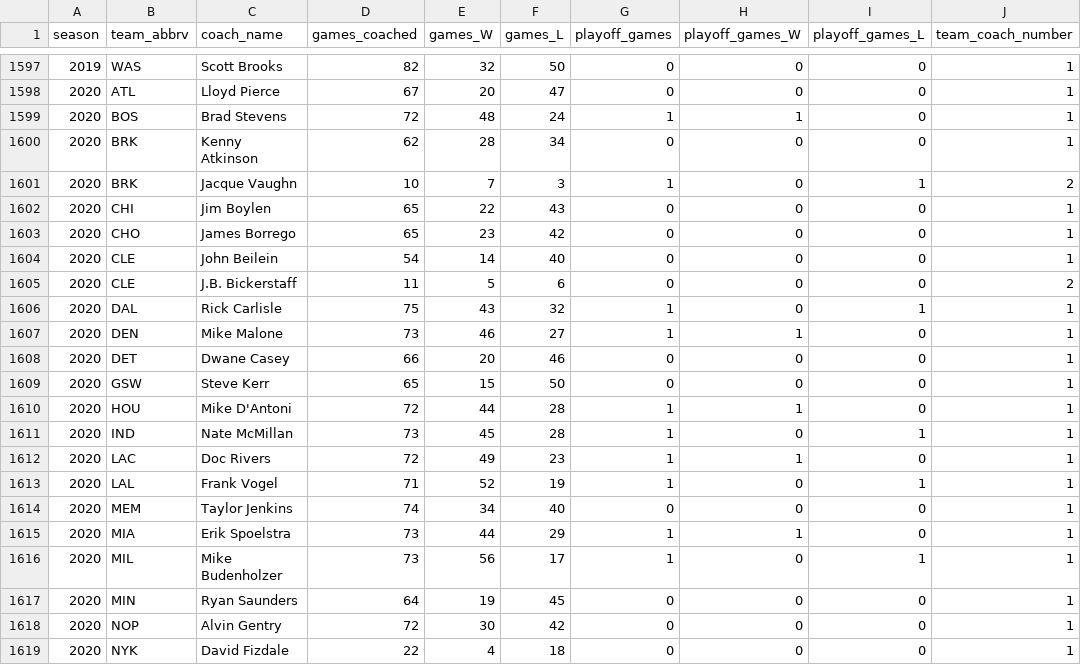
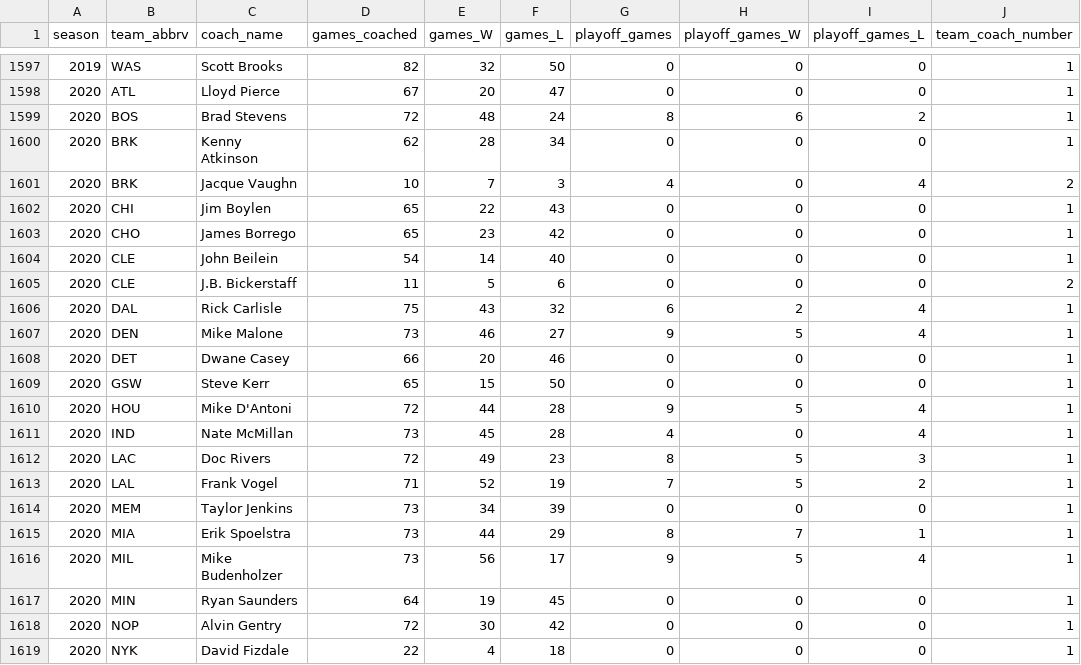
Before and after one commit to spoonertaylor/NBA_Coaches, a CSV file: coaches_long.csv, drawn as a sheet; only a part is shown, gaps mark what is left out; the diff covers the shown part only; the diff names each change by its address in the sheet, - before the commit and + after, or states it on an @@ line.

```diff
--- a/coaches_long.csv
+++ b/coaches_long.csv
-G1599 (playoff_games): 1
+G1599 (playoff_games): 8
-H1599 (playoff_games_W): 1
+H1599 (playoff_games_W): 6
-I1599 (playoff_games_L): 0
+I1599 (playoff_games_L): 2
-G1601 (playoff_games): 1
+G1601 (playoff_games): 4
-I1601 (playoff_games_L): 1
+I1601 (playoff_games_L): 4
-G1606 (playoff_games): 1
+G1606 (playoff_games): 6
-H1606 (playoff_games_W): 0
+H1606 (playoff_games_W): 2
-I1606 (playoff_games_L): 1
+I1606 (playoff_games_L): 4
-G1607 (playoff_games): 1
+G1607 (playoff_games): 9
-H1607 (playoff_games_W): 1
+H1607 (playoff_games_W): 5
-I1607 (playoff_games_L): 0
+I1607 (playoff_games_L): 4
-G1610 (playoff_games): 1
+G1610 (playoff_games): 9
-H1610 (playoff_games_W): 1
+H1610 (playoff_games_W): 5
-I1610 (playoff_games_L): 0
+I1610 (playoff_games_L): 4
-G1611 (playoff_games): 1
+G1611 (playoff_games): 4
-I1611 (playoff_games_L): 1
+I1611 (playoff_games_L): 4
-G1612 (playoff_games): 1
+G1612 (playoff_games): 8
-H1612 (playoff_games_W): 1
+H1612 (playoff_games_W): 5
-I1612 (playoff_games_L): 0
+I1612 (playoff_games_L): 3
-G1613 (playoff_games): 1
+G1613 (playoff_games): 7
-H1613 (playoff_games_W): 0
+H1613 (playoff_games_W): 5
-I1613 (playoff_games_L): 1
+I1613 (playoff_games_L): 2
-D1614 (games_coached): 74
+D1614 (games_coached): 73
-F1614 (games_L): 40
+F1614 (games_L): 39
-G1615 (playoff_games): 1
+G1615 (playoff_games): 8
-H1615 (playoff_games_W): 1
+H1615 (playoff_games_W): 7
-I1615 (playoff_games_L): 0
+I1615 (playoff_games_L): 1
-G1616 (playoff_games): 1
+G1616 (playoff_games): 9
-H1616 (playoff_games_W): 0
+H1616 (playoff_games_W): 5
-I1616 (playoff_games_L): 1
+I1616 (playoff_games_L): 4
```
Also changed, not shown: 17 edited cells elsewhere in this file, coaches_wide.csv, 1 other file.
